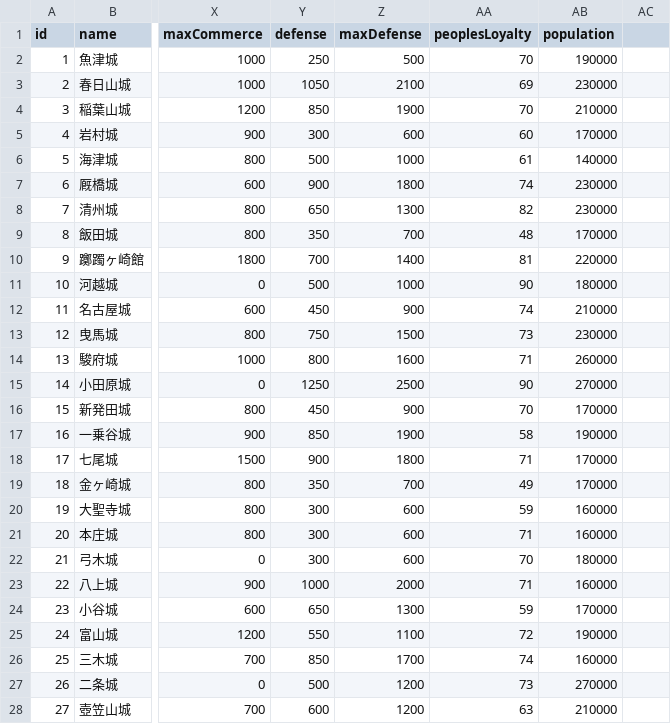
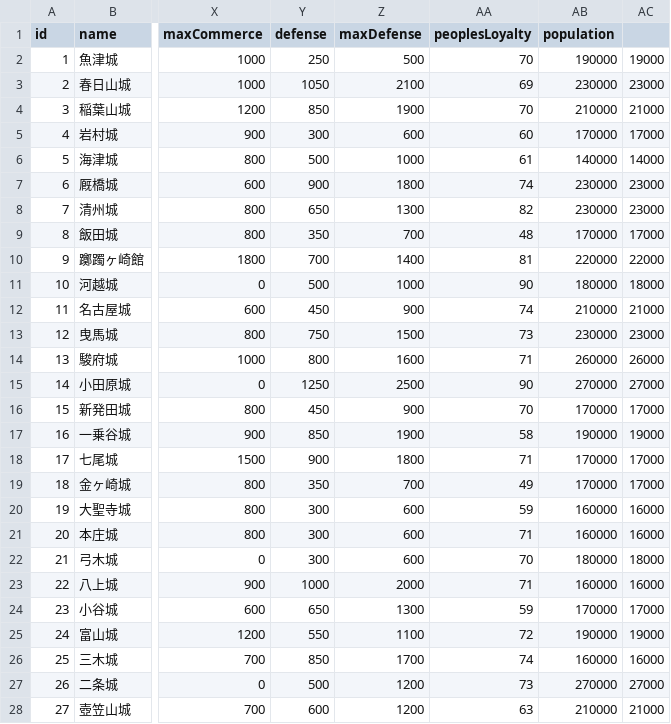
Before and after one commit to actrsys/sengoku-hadou, a CSV file: data/scenarios/1560_okehazama/castles.csv, drawn as a sheet; only a part is shown, gaps mark what is left out; the diff covers the shown part only; the diff names each change by its address in the sheet, - before the commit and + after, or states it on an @@ line.

```diff
--- a/data/scenarios/1560_okehazama/castles.csv
+++ b/data/scenarios/1560_okehazama/castles.csv
-AC2: (empty)
+AC2: 19000
-AC3: (empty)
+AC3: 23000
-AC4: (empty)
+AC4: 21000
-AC5: (empty)
+AC5: 17000
-AC6: (empty)
+AC6: 14000
-AC7:AC8: (empty)
+AC7:AC8: 23000
-AC9: (empty)
+AC9: 17000
-AC10: (empty)
+AC10: 22000
-AC11: (empty)
+AC11: 18000
-AC12: (empty)
+AC12: 21000
-AC13: (empty)
+AC13: 23000
-AC14: (empty)
+AC14: 26000
-AC15: (empty)
+AC15: 27000
-AC16: (empty)
+AC16: 17000
-AC17: (empty)
+AC17: 19000
-AC18:AC19: (empty)
+AC18:AC19: 17000
-AC20:AC21: (empty)
+AC20:AC21: 16000
-AC22: (empty)
+AC22: 18000
-AC23: (empty)
+AC23: 16000
-AC24: (empty)
+AC24: 17000
-AC25: (empty)
+AC25: 19000
-AC26: (empty)
+AC26: 16000
-AC27: (empty)
+AC27: 27000
-AC28: (empty)
+AC28: 21000
```
Also changed, not shown: 155 edited cells elsewhere in this file, data/scenarios/1560_okehazama/warriors.csv.
